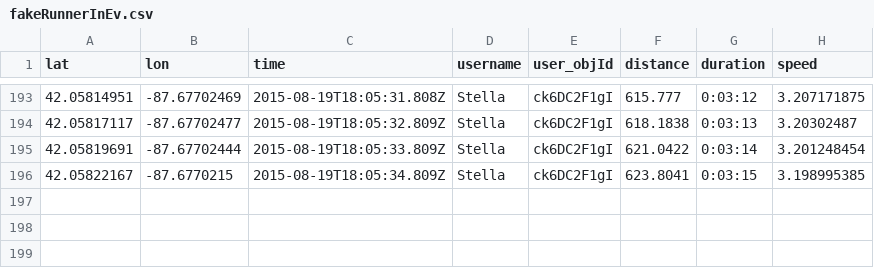
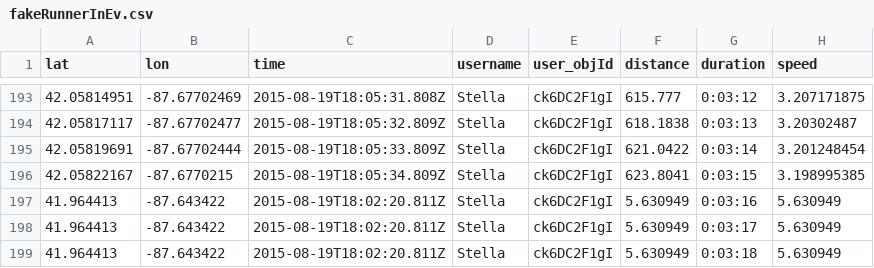
Before and after one commit to NUDelta/CrowdCheer_testScripts, a CSV file: app/static/data/fakeRunnerInEv.csv, drawn as a sheet; only a part is shown, gaps mark what is left out; the diff names each change by its address in the sheet, - before the commit and + after, or states it on an @@ line.

```diff
--- a/app/static/data/fakeRunnerInEv.csv
+++ b/app/static/data/fakeRunnerInEv.csv
+row 197: 41.964413 | -87.643422 | 2015-08-19T18:02:20.811Z | Stella | ck6DC2F1gI | 5.630949 | 0:03:16 | 5.630949
+row 198: 41.964413 | -87.643422 | 2015-08-19T18:02:20.811Z | Stella | ck6DC2F1gI | 5.630949 | 0:03:17 | 5.630949
+row 199: 41.964413 | -87.643422 | 2015-08-19T18:02:20.811Z | Stella | ck6DC2F1gI | 5.630949 | 0:03:18 | 5.630949
```
Also changed, not shown: app/static/data/fakeRunnerInBelMonEv.csv.
